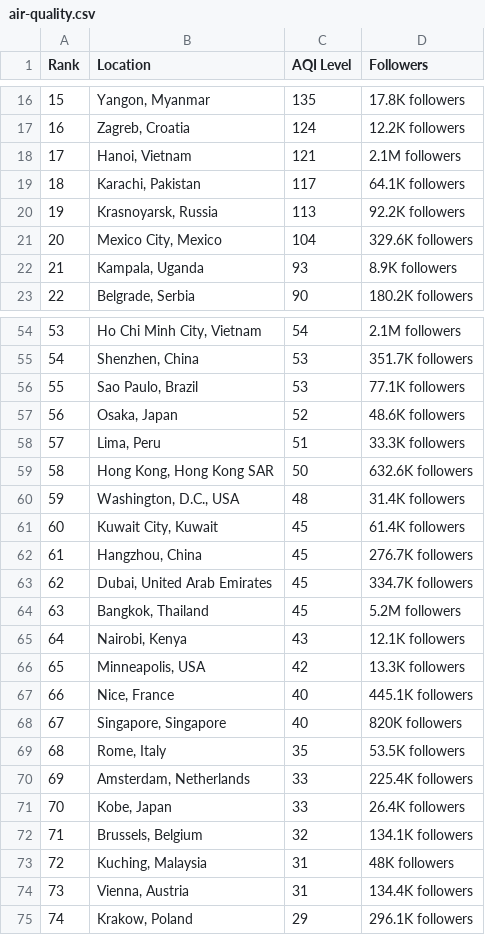
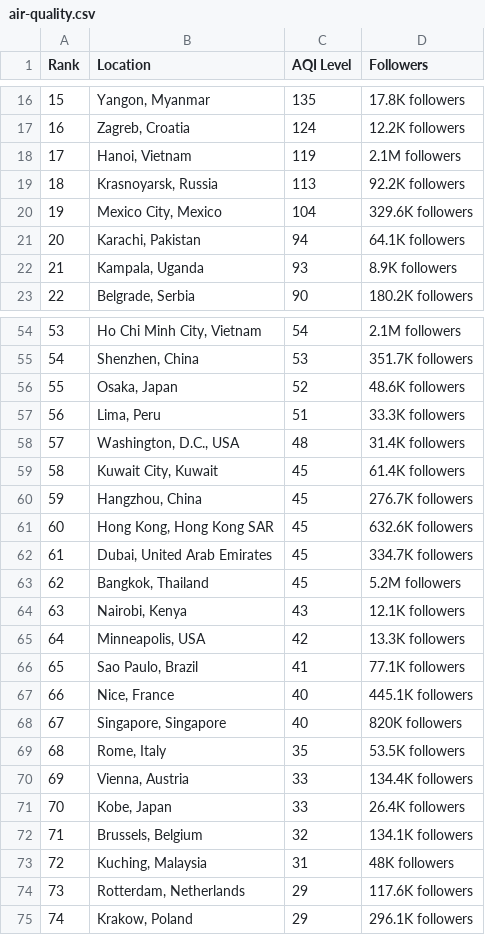
Before and after one commit to dipunew/Most-Polluted-Cities-in-The-World, a CSV file: air-quality.csv, drawn as a sheet; only a part is shown, gaps mark what is left out; removed rows and columns are numbered as before the commit, all else as after; the diff covers the shown part only; the diff names each change by its address in the sheet, - before the commit and + after, or states it on an @@ line.

```diff
--- a/air-quality.csv
+++ b/air-quality.csv
-C18 (AQI Level): 121
+C18 (AQI Level): 119
-row 19: 18 | Karachi, Pakistan | 117 | 64.1K followers
@@ column A (Rank) renumbered between rows 19 and 110 @@
+row 21: 20 | Karachi, Pakistan | 94 | 64.1K followers
-row 56: 55 | Sao Paulo, Brazil | 53 | 77.1K followers
-row 59: 58 | Hong Kong, Hong Kong SAR | 50 | 632.6K followers
+row 61: 60 | Hong Kong, Hong Kong SAR | 45 | 632.6K followers
+row 66: 65 | Sao Paulo, Brazil | 41 | 77.1K followers
-B70 (Location): Amsterdam, Netherlands
+B70 (Location): Vienna, Austria
-D70 (Followers): 225.4K followers
+D70 (Followers): 134.4K followers
-row 74: 73 | Vienna, Austria | 31 | 134.4K followers
+row 74: 73 | Rotterdam, Netherlands | 29 | 117.6K followers
```
Also changed, not shown: 5 added rows, 5 removed rows and 3 edited cells elsewhere in this file.
